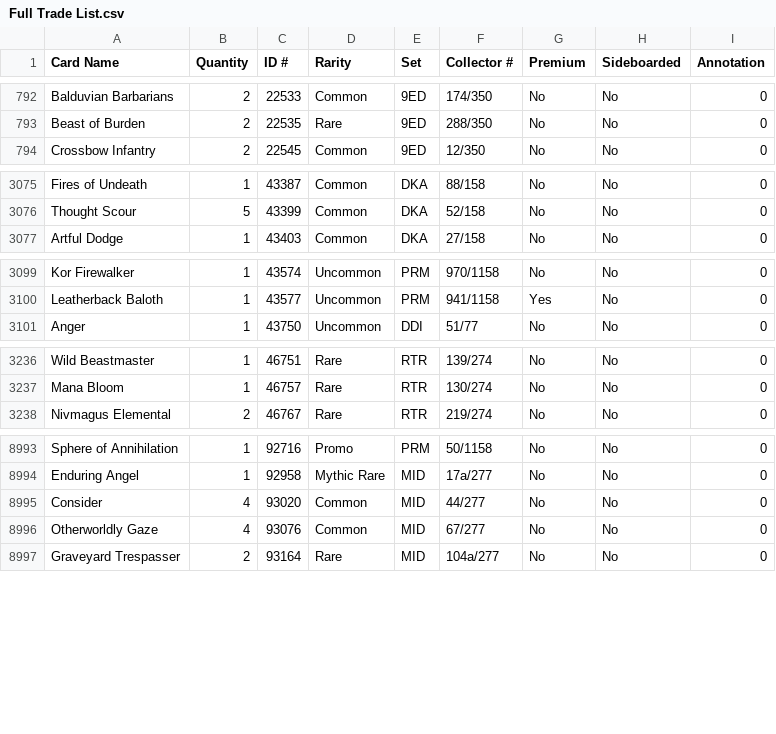
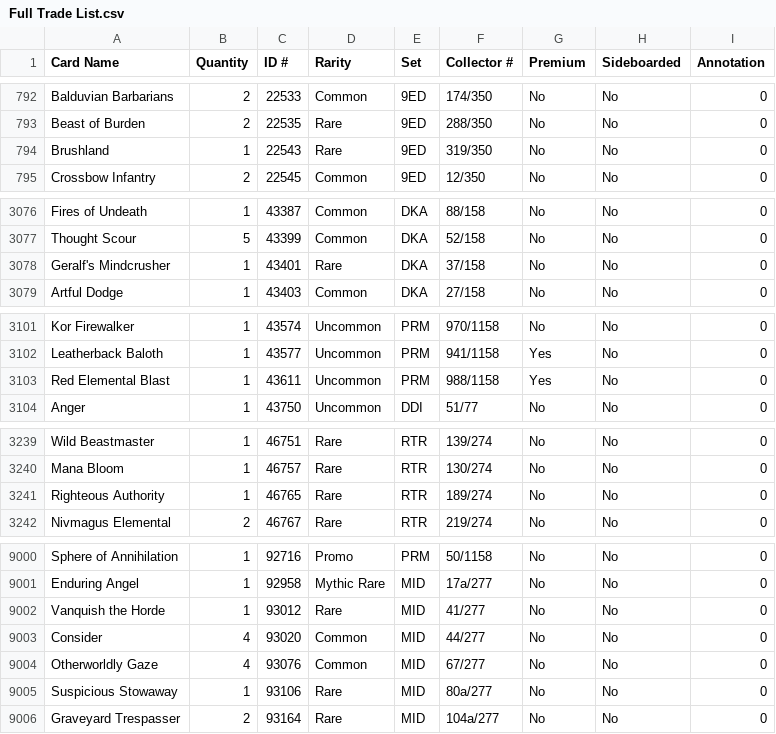
Before and after one commit to EdoDelni/MTGOautoSeller, a CSV file: SavedTradeHistory/Full Trade List.csv, drawn as a sheet; only a part is shown, gaps mark what is left out; the diff covers the shown part only; the diff names each change by its address in the sheet, - before the commit and + after, or states it on an @@ line.

```diff
--- a/SavedTradeHistory/Full Trade List.csv
+++ b/SavedTradeHistory/Full Trade List.csv
+row 794: Brushland | 1 | 22543 | Rare | 9ED | 319/350 | No | No | 0
+row 3078: Geralf's Mindcrusher | 1 | 43401 | Rare | DKA | 37/158 | No | No | 0
+row 3103: Red Elemental Blast | 1 | 43611 | Uncommon | PRM | 988/1158 | Yes | No | 0
+row 3241: Righteous Authority | 1 | 46765 | Rare | RTR | 189/274 | No | No | 0
+row 9002: Vanquish the Horde | 1 | 93012 | Rare | MID | 41/277 | No | No | 0
+row 9005: Suspicious Stowaway | 1 | 93106 | Rare | MID | 80a/277 | No | No | 0
```
Also changed, not shown: 4 added rows and 10 edited cells elsewhere in this file, 5 other files.
